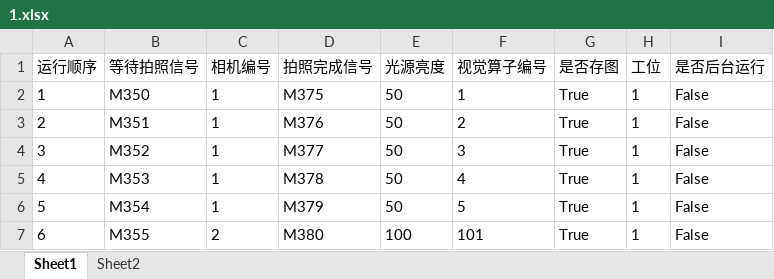
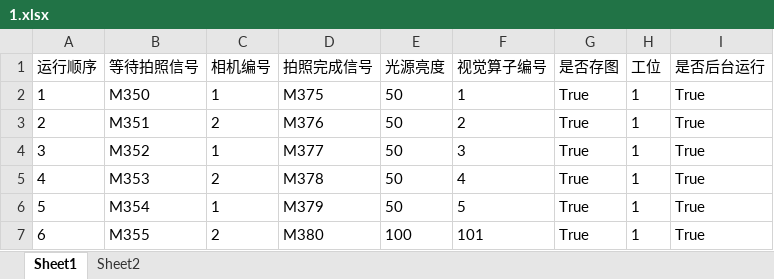
Before and after one commit to Frank3zhou/HW_2D, an Excel workbook: 2D视觉/bin/x64/Debug/MODEL/1.xlsx, sheet Sheet1, drawn as a sheet; values as stored, in another font and other column widths than the file's, no borders; the diff names each change by its address in the sheet, - before the commit and + after, or states it on an @@ line.

```diff
--- a/2D视觉/bin/x64/Debug/MODEL/1.xlsx (sheet Sheet1)
+++ b/2D视觉/bin/x64/Debug/MODEL/1.xlsx (sheet Sheet1)
-I2:I7 (是否后台运行): False
+I2:I7 (是否后台运行): True
-C3 (相机编号): 1
+C3 (相机编号): 2
-C5 (相机编号): 1
+C5 (相机编号): 2
```
Also changed, not shown: 24 other files.
